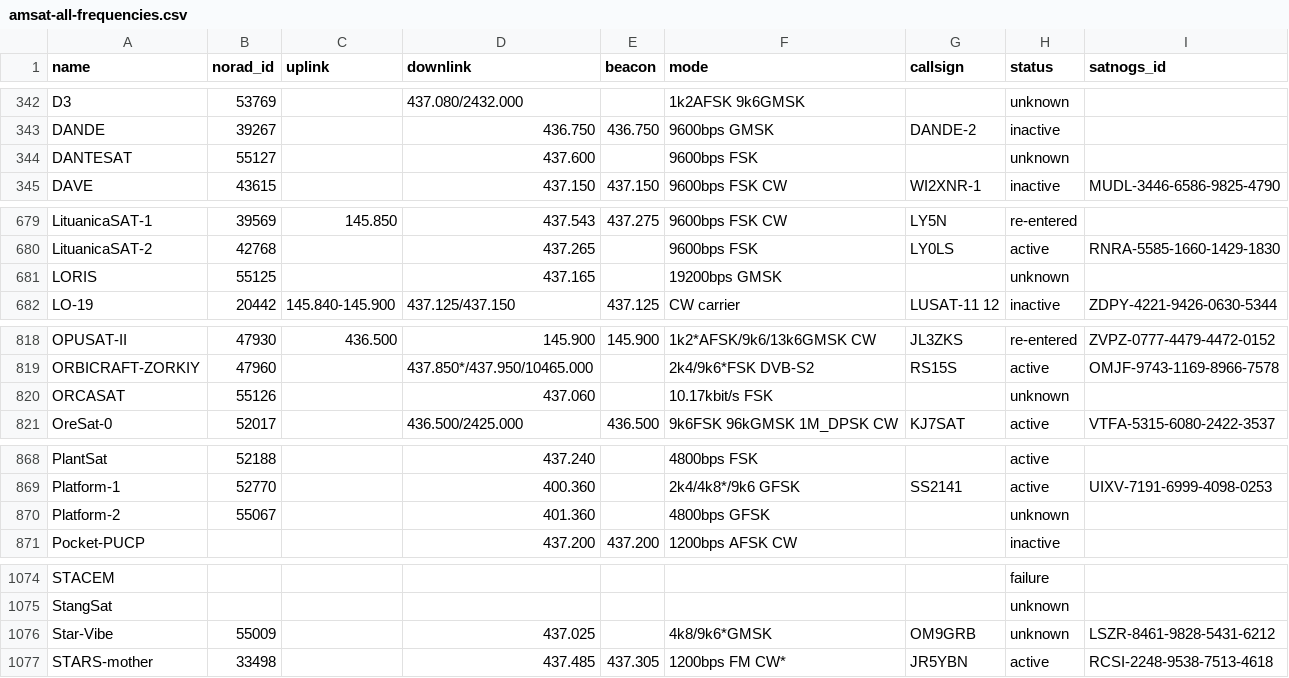
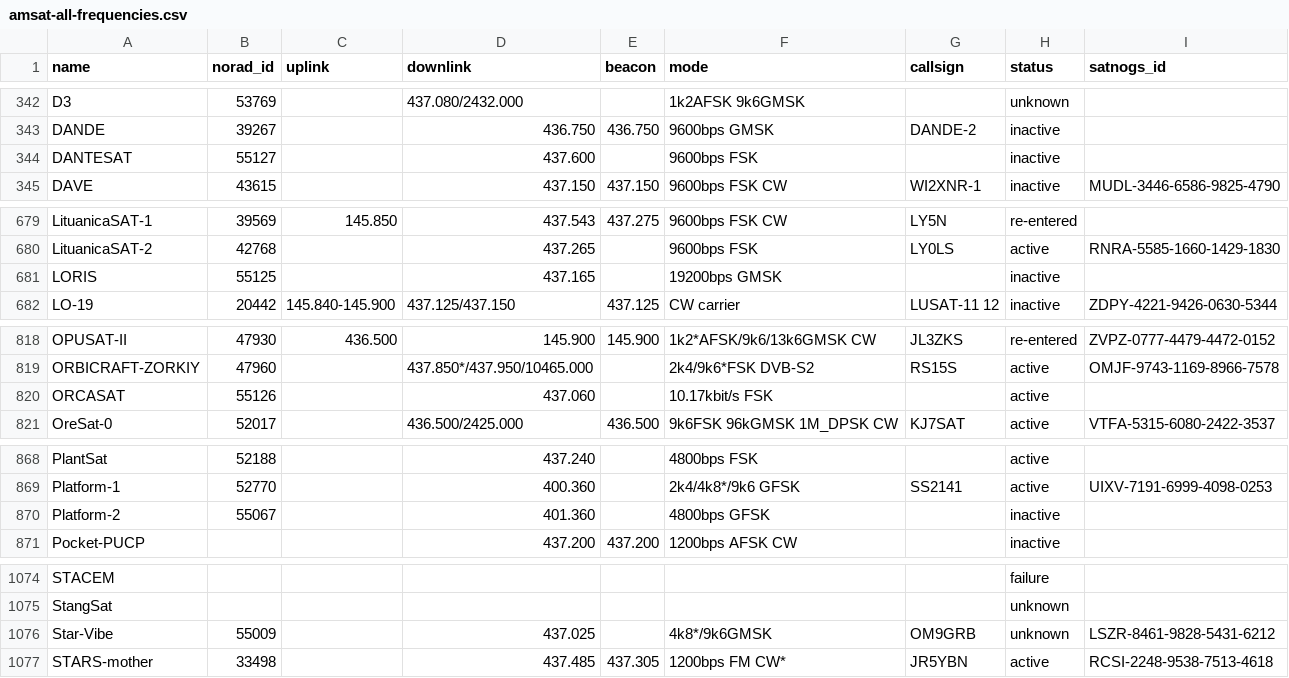
Before and after one commit to maruko8k/amateur-satellite-database, a CSV file: data/amsat-all-frequencies.csv, drawn as a sheet; only a part is shown, gaps mark what is left out; the diff covers the shown part only.

```diff
--- a/data/amsat-all-frequencies.csv
+++ b/data/amsat-all-frequencies.csv
@@ -343,3 +343,3 @@ D3,53769,,437.080/2432.000,,1k2AFSK 9k6GMSK,,unknown,
 DANDE,39267,,436.750,436.750,9600bps GMSK,DANDE-2,inactive,
-DANTESAT,55127,,437.600,,9600bps FSK,,unknown,
+DANTESAT,55127,,437.600,,9600bps FSK,,inactive,
 DAVE,43615,,437.150,437.150,9600bps FSK CW,WI2XNR-1,inactive,MUDL-3446-6586-9825-4790
@@ -680,3 +680,3 @@ LituanicaSAT-1,39569,145.850,437.543,437.275,9600bps FSK CW,LY5N,re-entered,
 LituanicaSAT-2,42768,,437.265,,9600bps FSK,LY0LS,active,RNRA-5585-1660-1429-1830
-LORIS,55125,,437.165,,19200bps GMSK,,unknown,
+LORIS,55125,,437.165,,19200bps GMSK,,inactive,
 LO-19,20442,145.840-145.900,437.125/437.150,437.125,CW carrier,LUSAT-11 12,inactive,ZDPY-4221-9426-0630-5344
@@ -819,3 +819,3 @@ OPUSAT-II,47930,436.500,145.900,145.900,1k2*AFSK/9k6/13k6GMSK CW,JL3ZKS,re-enter
 ORBICRAFT-ZORKIY,47960,,437.850*/437.950/10465.000,,2k4/9k6*FSK DVB-S2,RS15S,active,OMJF-9743-1169-8966-7578
-ORCASAT,55126,,437.060,,10.17kbit/s FSK,,unknown,
+ORCASAT,55126,,437.060,,10.17kbit/s FSK,,active,
 OreSat-0,52017,,436.500/2425.000,436.500,9k6FSK 96kGMSK 1M_DPSK CW,KJ7SAT,active,VTFA-5315-6080-2422-3537
@@ -869,3 +869,3 @@ PlantSat,52188,,437.240,,4800bps FSK,,active,
 Platform-1,52770,,400.360,,2k4/4k8*/9k6 GFSK,SS2141,active,UIXV-7191-6999-4098-0253
-Platform-2,55067,,401.360,,4800bps GFSK,,unknown,
+Platform-2,55067,,401.360,,4800bps GFSK,,inactive,
 Pocket-PUCP,,,437.200,437.200,1200bps AFSK CW,,inactive,
@@ -1075,3 +1075,3 @@ STACEM,,,,,,,failure,
 StangSat,,,,,,,unknown,
-Star-Vibe,55009,,437.025,,4k8/9k6*GMSK,OM9GRB,unknown,LSZR-8461-9828-5431-6212
+Star-Vibe,55009,,437.025,,4k8*/9k6GMSK,OM9GRB,unknown,LSZR-8461-9828-5431-6212
 STARS-mother,33498,,437.485,437.305,1200bps FM CW*,JR5YBN,active,RCSI-2248-9538-7513-4618
```
Also changed, not shown: 13 edited cells elsewhere in this file, data/amsat-active-frequencies.csv, 2 other files.
